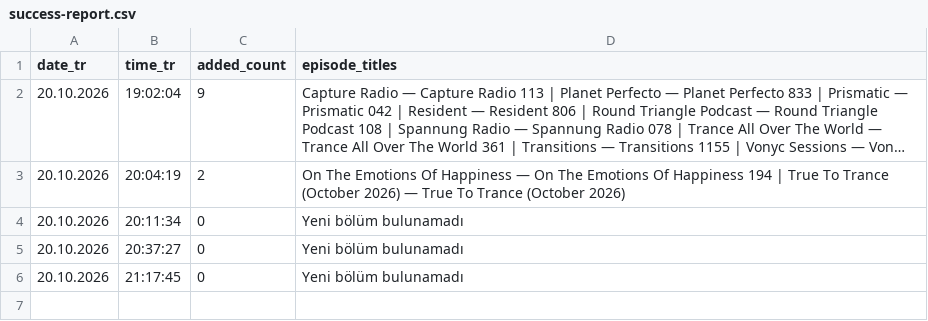
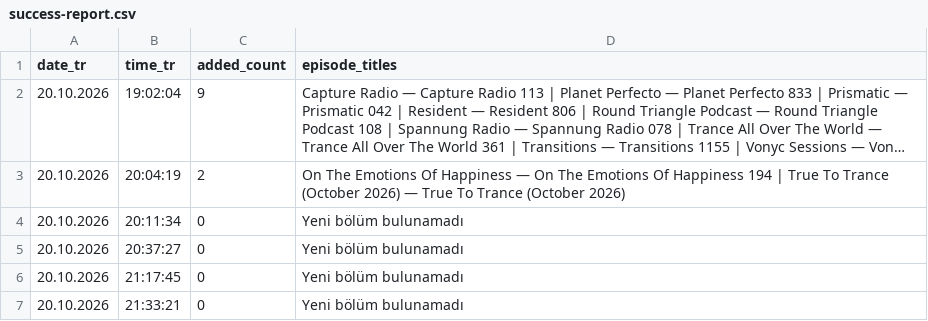
Before and after one commit to kuafor41/bestDJs, a CSV file: data/success-report.csv, drawn as a sheet; long unchanged cells end in …; the diff names each change by its address in the sheet, - before the commit and + after, or states it on an @@ line.

```diff
--- a/data/success-report.csv
+++ b/data/success-report.csv
+row 7: 20.10.2026 | 21:33:21 | 0 | Yeni bölüm bulunamadı
```
Also changed, not shown: data/show-inventory.csv, data/update-report.csv, 1 other file.
